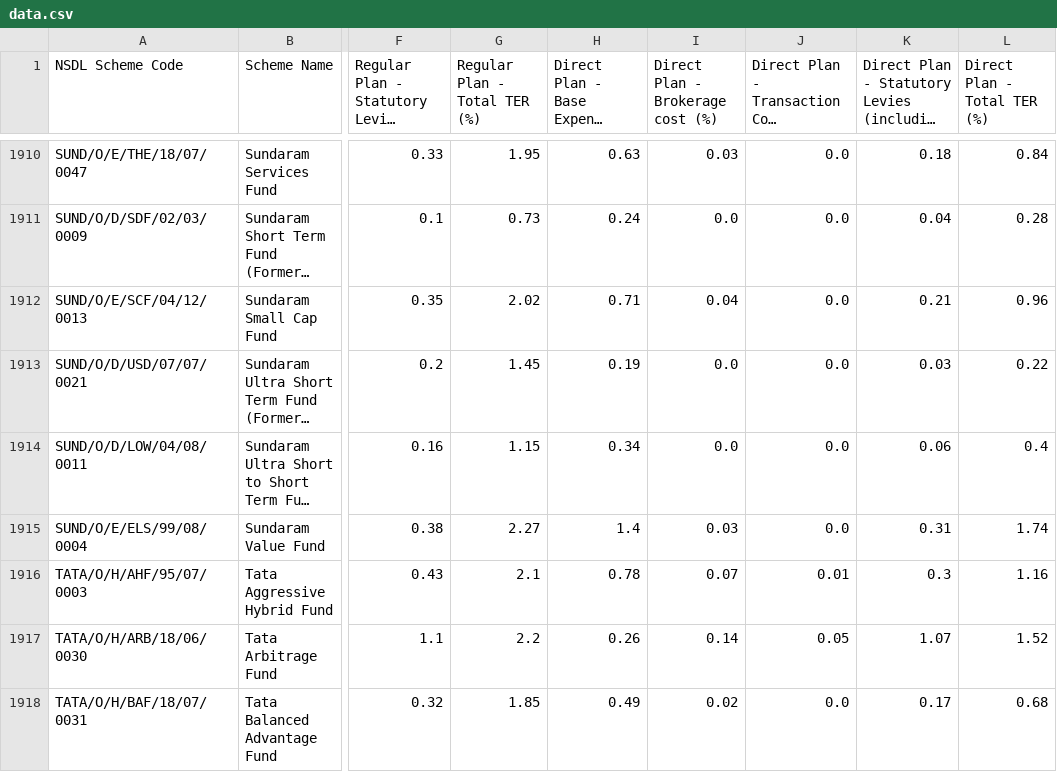
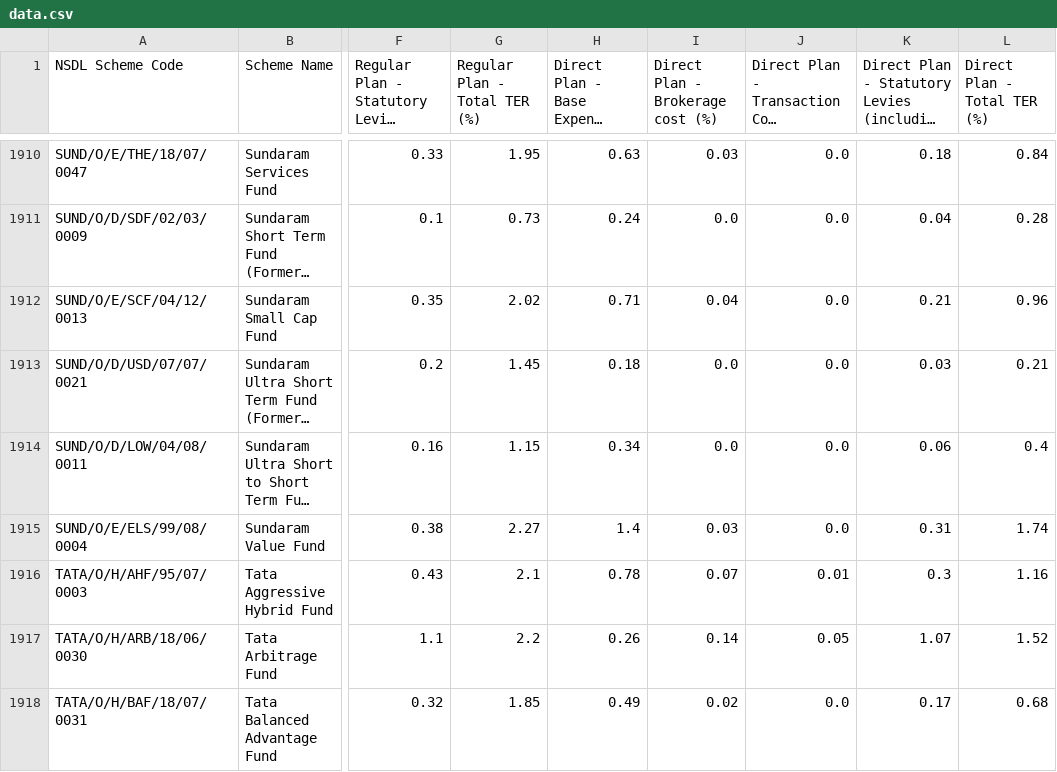
Before and after one commit to harishpulibanti/india-mutual-fund-ter-tracker, a CSV file: data.csv, drawn as a sheet; only a part is shown, gaps mark what is left out; long unchanged cells end in …; the diff covers the shown part only; the diff names each change by its address in the sheet, - before the commit and + after, or states it on an @@ line.

```diff
--- a/data.csv
+++ b/data.csv
-H1913: 0.19
+H1913: 0.18
-L1913 (Direct Plan - Total TER (%)): 0.22
+L1913 (Direct Plan - Total TER (%)): 0.21
```
Also changed, not shown: 12 edited cells elsewhere in this file.
